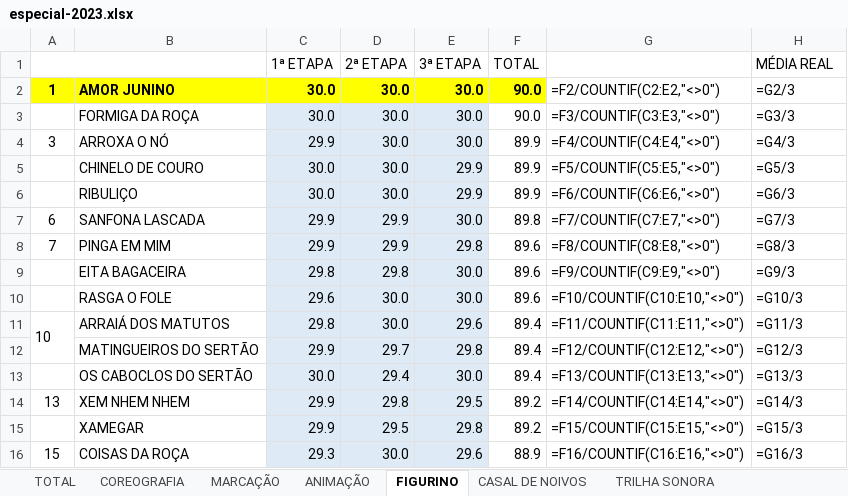
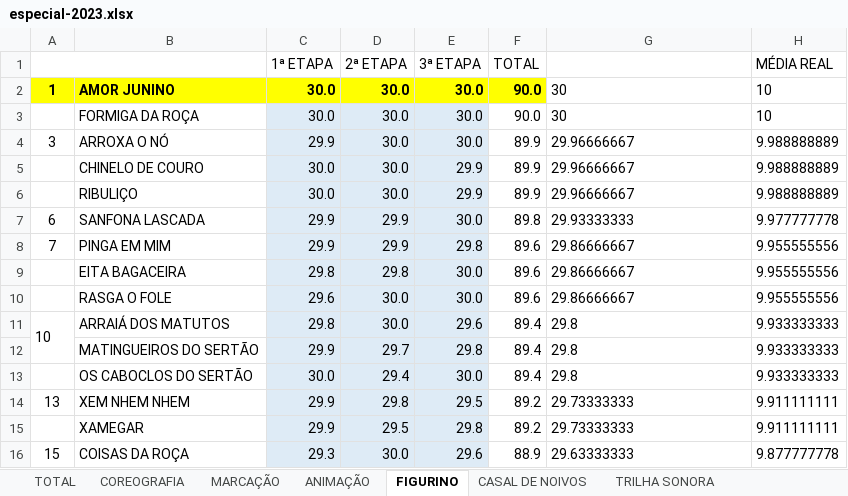
Before and after one commit to tiagovianaa-gibi/site-linq-dfe-beta, an Excel workbook: dashboard/assets/notas/especial-2023.xlsx, sheet FIGURINO, drawn as a sheet; values as stored, in another font and other column widths than the file's, no borders; formulas without a stored value are shown as written; the diff names each change by its address in the sheet, - before the commit and + after, or states it on an @@ line.

```diff
--- a/dashboard/assets/notas/especial-2023.xlsx (sheet FIGURINO)
+++ b/dashboard/assets/notas/especial-2023.xlsx (sheet FIGURINO)
-G2: =F2/COUNTIF(C2:E2,"<>0")
+G2: 30
-H2 (MÉDIA REAL): =G2/3
+H2 (MÉDIA REAL): 10
-G3: =F3/COUNTIF(C3:E3,"<>0")
+G3: 30
-H3 (MÉDIA REAL): =G3/3
+H3 (MÉDIA REAL): 10
-G4: =F4/COUNTIF(C4:E4,"<>0")
+G4: 29.96666667
-H4 (MÉDIA REAL): =G4/3
+H4 (MÉDIA REAL): 9.988888889
-G5: =F5/COUNTIF(C5:E5,"<>0")
+G5: 29.96666667
-H5 (MÉDIA REAL): =G5/3
+H5 (MÉDIA REAL): 9.988888889
-G6: =F6/COUNTIF(C6:E6,"<>0")
+G6: 29.96666667
-H6 (MÉDIA REAL): =G6/3
+H6 (MÉDIA REAL): 9.988888889
-G7: =F7/COUNTIF(C7:E7,"<>0")
+G7: 29.93333333
-H7 (MÉDIA REAL): =G7/3
+H7 (MÉDIA REAL): 9.977777778
-G8: =F8/COUNTIF(C8:E8,"<>0")
+G8: 29.86666667
-H8 (MÉDIA REAL): =G8/3
+H8 (MÉDIA REAL): 9.955555556
-G9: =F9/COUNTIF(C9:E9,"<>0")
+G9: 29.86666667
-H9 (MÉDIA REAL): =G9/3
+H9 (MÉDIA REAL): 9.955555556
-G10: =F10/COUNTIF(C10:E10,"<>0")
+G10: 29.86666667
-H10 (MÉDIA REAL): =G10/3
+H10 (MÉDIA REAL): 9.955555556
-G11: =F11/COUNTIF(C11:E11,"<>0")
+G11: 29.8
-H11 (MÉDIA REAL): =G11/3
+H11 (MÉDIA REAL): 9.933333333
-G12: =F12/COUNTIF(C12:E12,"<>0")
+G12: 29.8
-H12 (MÉDIA REAL): =G12/3
+H12 (MÉDIA REAL): 9.933333333
-G13: =F13/COUNTIF(C13:E13,"<>0")
+G13: 29.8
-H13 (MÉDIA REAL): =G13/3
+H13 (MÉDIA REAL): 9.933333333
-G14: =F14/COUNTIF(C14:E14,"<>0")
+G14: 29.73333333
-H14 (MÉDIA REAL): =G14/3
+H14 (MÉDIA REAL): 9.911111111
-G15: =F15/COUNTIF(C15:E15,"<>0")
+G15: 29.73333333
-H15 (MÉDIA REAL): =G15/3
+H15 (MÉDIA REAL): 9.911111111
-G16: =F16/COUNTIF(C16:E16,"<>0")
+G16: 29.63333333
-H16 (MÉDIA REAL): =G16/3
+H16 (MÉDIA REAL): 9.877777778
```
Also changed, not shown: sheet TOTAL, sheet TRILHA SONORA, sheet ANIMAÇÃO, sheet MARCAÇÃO, sheet CASAL DE NOIVOS, sheet COREOGRAFIA, formulas that keep their value, dashboard/assets/notas/especial-2024.xlsx, dashboard/assets/notas/especial-2025.xlsx, 2 other files.
